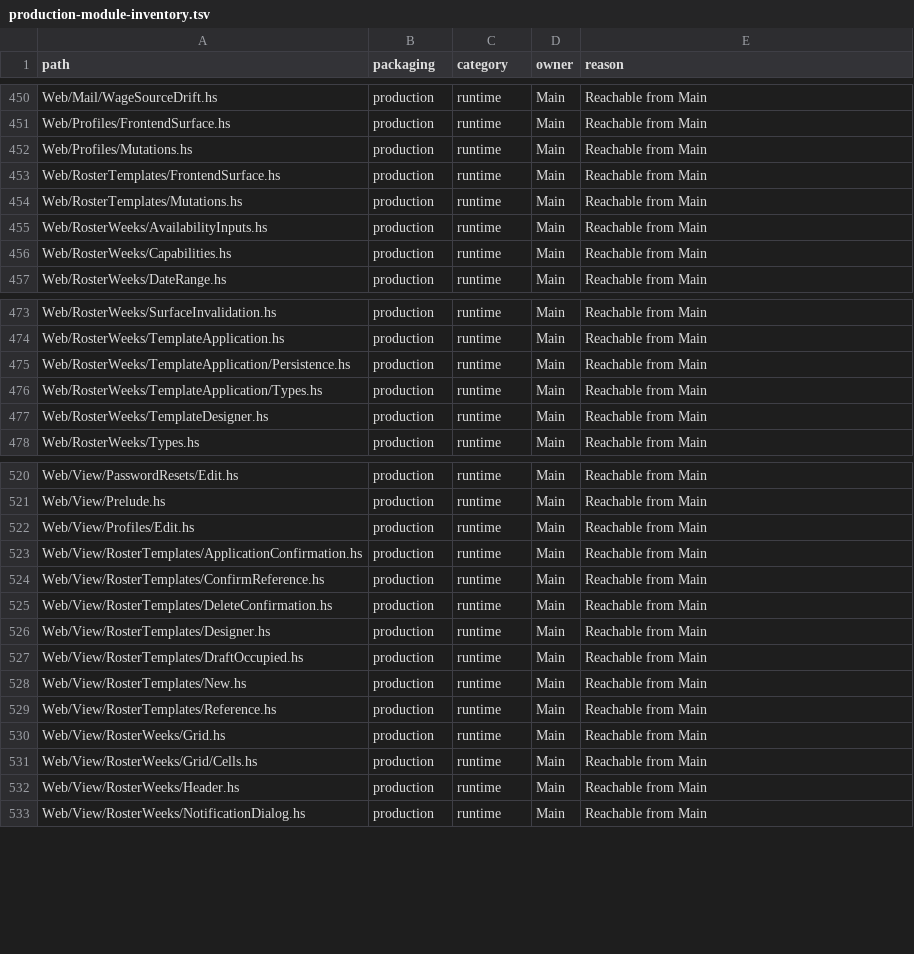
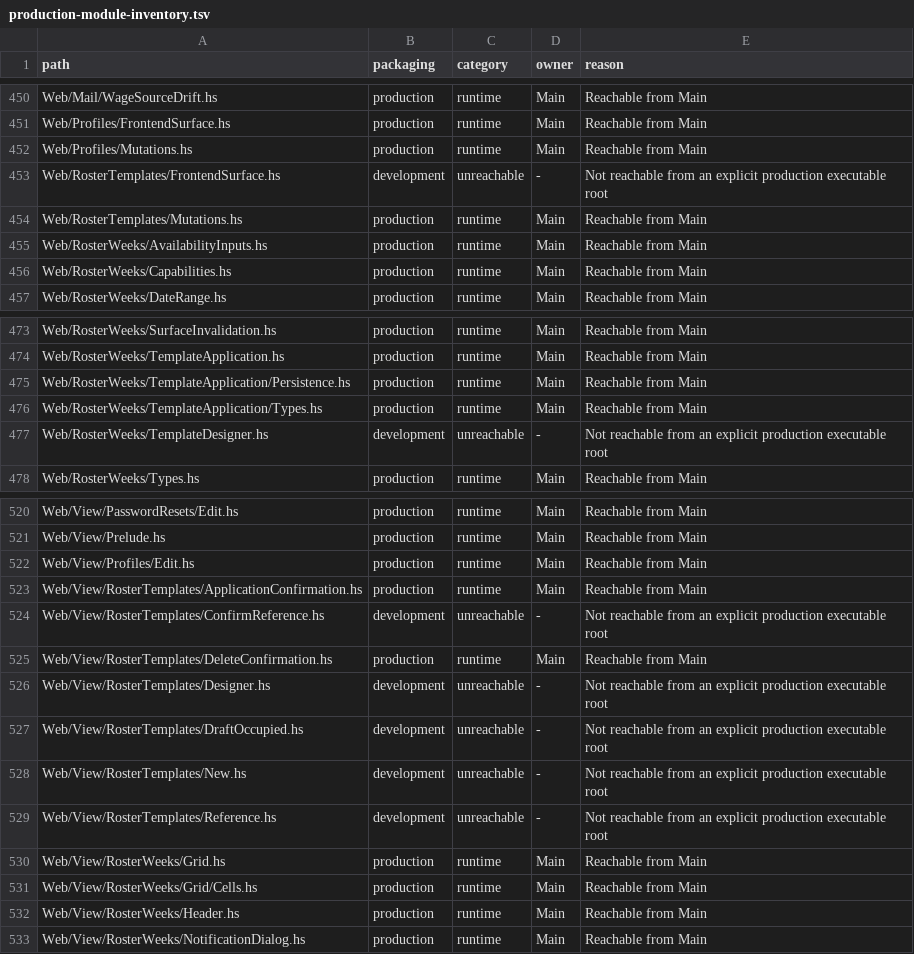
Before and after one commit to BeaudanBrown/ihp-roster, a TSV file: Config/nix/production-module-inventory.tsv, drawn as a sheet; only a part is shown, gaps mark what is left out.

```diff
--- a/Config/nix/production-module-inventory.tsv
+++ b/Config/nix/production-module-inventory.tsv
@@ -452,3 +452,3 @@ Web/Profiles/FrontendSurface.hs	production	runtime	Main	Reachable from Main
 Web/Profiles/Mutations.hs	production	runtime	Main	Reachable from Main
-Web/RosterTemplates/FrontendSurface.hs	production	runtime	Main	Reachable from Main
+Web/RosterTemplates/FrontendSurface.hs	development	unreachable	-	Not reachable from an explicit production executable root
 Web/RosterTemplates/Mutations.hs	production	runtime	Main	Reachable from Main
@@ -476,3 +476,3 @@ Web/RosterWeeks/TemplateApplication/Persistence.hs	production	runtime	Main	Reach
 Web/RosterWeeks/TemplateApplication/Types.hs	production	runtime	Main	Reachable from Main
-Web/RosterWeeks/TemplateDesigner.hs	production	runtime	Main	Reachable from Main
+Web/RosterWeeks/TemplateDesigner.hs	development	unreachable	-	Not reachable from an explicit production executable root
 Web/RosterWeeks/Types.hs	production	runtime	Main	Reachable from Main
@@ -523,8 +523,8 @@ Web/View/Profiles/Edit.hs	production	runtime	Main	Reachable from Main
 Web/View/RosterTemplates/ApplicationConfirmation.hs	production	runtime	Main	Reachable from Main
-Web/View/RosterTemplates/ConfirmReference.hs	production	runtime	Main	Reachable from Main
+Web/View/RosterTemplates/ConfirmReference.hs	development	unreachable	-	Not reachable from an explicit production executable root
 Web/View/RosterTemplates/DeleteConfirmation.hs	production	runtime	Main	Reachable from Main
-Web/View/RosterTemplates/Designer.hs	production	runtime	Main	Reachable from Main
-Web/View/RosterTemplates/DraftOccupied.hs	production	runtime	Main	Reachable from Main
-Web/View/RosterTemplates/New.hs	production	runtime	Main	Reachable from Main
-Web/View/RosterTemplates/Reference.hs	production	runtime	Main	Reachable from Main
+Web/View/RosterTemplates/Designer.hs	development	unreachable	-	Not reachable from an explicit production executable root
+Web/View/RosterTemplates/DraftOccupied.hs	development	unreachable	-	Not reachable from an explicit production executable root
+Web/View/RosterTemplates/New.hs	development	unreachable	-	Not reachable from an explicit production executable root
+Web/View/RosterTemplates/Reference.hs	development	unreachable	-	Not reachable from an explicit production executable root
 Web/View/RosterWeeks/Grid.hs	production	runtime	Main	Reachable from Main
```
Also changed, not shown: Config/nix/production-package-dependency-inventory.tsv, 28 other files.
